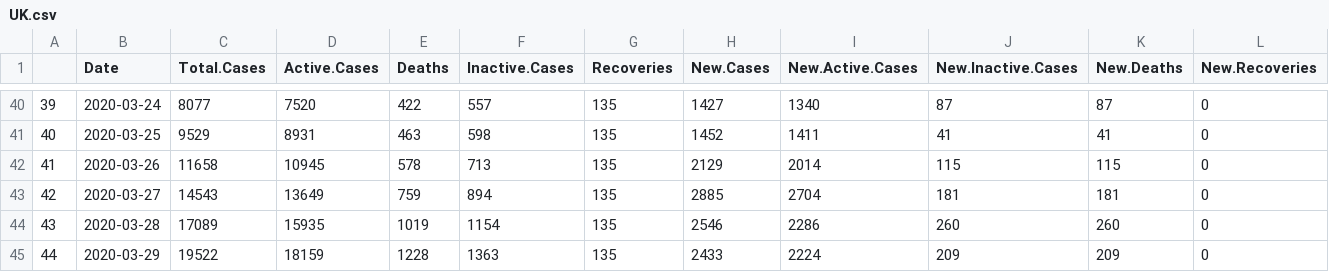
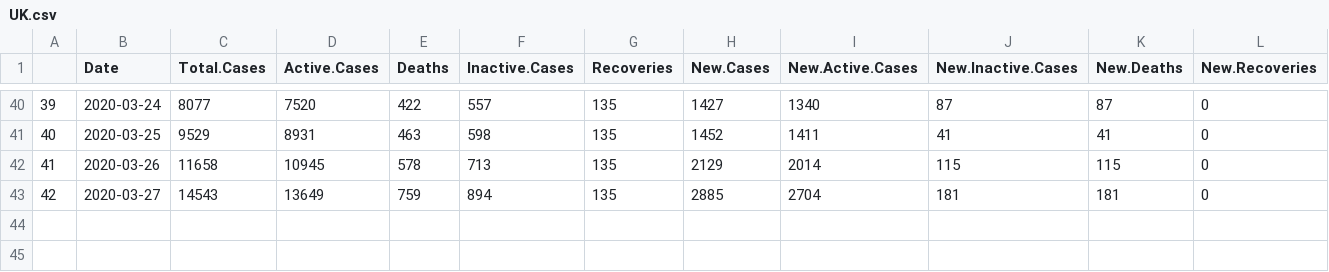
Before and after one commit to mm0hgw/electoral-analysis, a CSV file: epidemic/UK.csv, drawn as a sheet; only a part is shown, gaps mark what is left out.

```diff
--- a/epidemic/UK.csv
+++ b/epidemic/UK.csv
@@ -43,3 +43 @@
 "42","2020-03-27",14543,13649,759,894,135,2885,2704,181,181,0
-"43","2020-03-28",17089,15935,1019,1154,135,2546,2286,260,260,0
-"44","2020-03-29",19522,18159,1228,1363,135,2433,2224,209,209,0
```
Also changed, not shown: epidemic/KR.csv, 4 other files.
